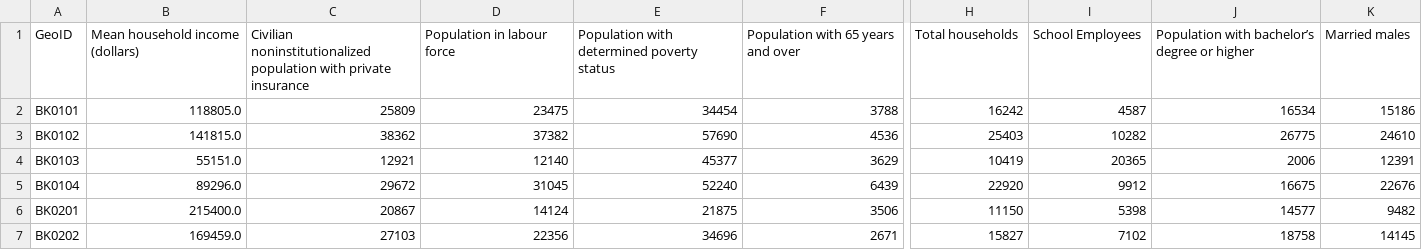
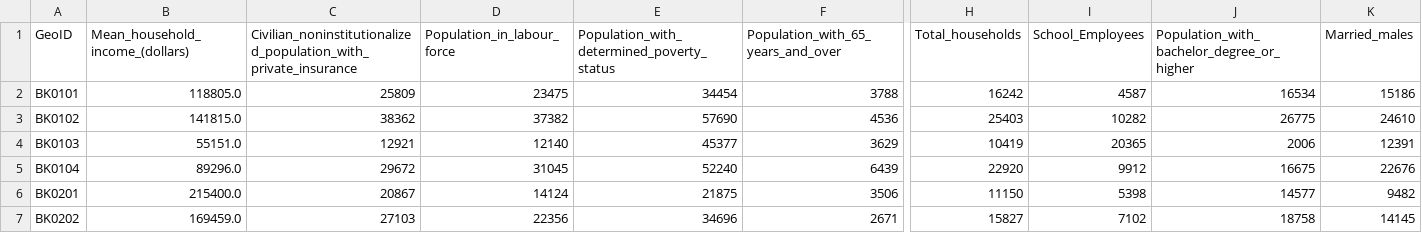
Before and after one commit to ssssssych/CASA0010_Dissertation, a CSV file: data/ACS_2019_cleaned.csv, drawn as a sheet; only a part is shown, gaps mark what is left out; the diff covers the shown part only; the diff names each change by its address in the sheet, - before the commit and + after, or states it on an @@ line.

```diff
--- a/data/ACS_2019_cleaned.csv
+++ b/data/ACS_2019_cleaned.csv
-B1: Mean household income (dollars)
+B1: Mean_household_income_(dollars)
-C1: Civilian noninstitutionalized population with private insurance
+C1: Civilian_noninstitutionalized_population_with_private_insurance
-D1: Population in labour force
+D1: Population_in_labour_force
-E1: Population with determined poverty status
+E1: Population_with_determined_poverty_status
-F1: Population with 65 years and over
+F1: Population_with_65_years_and_over
-H1: Total households
+H1: Total_households
-I1: School Employees
+I1: School_Employees
-J1: Population with bachelor’s degree or higher
+J1: Population_with_bachelor_degree_or_higher
-K1: Married males
+K1: Married_males
```
Also changed, not shown: 5 edited cells elsewhere in this file, 1 other file.
